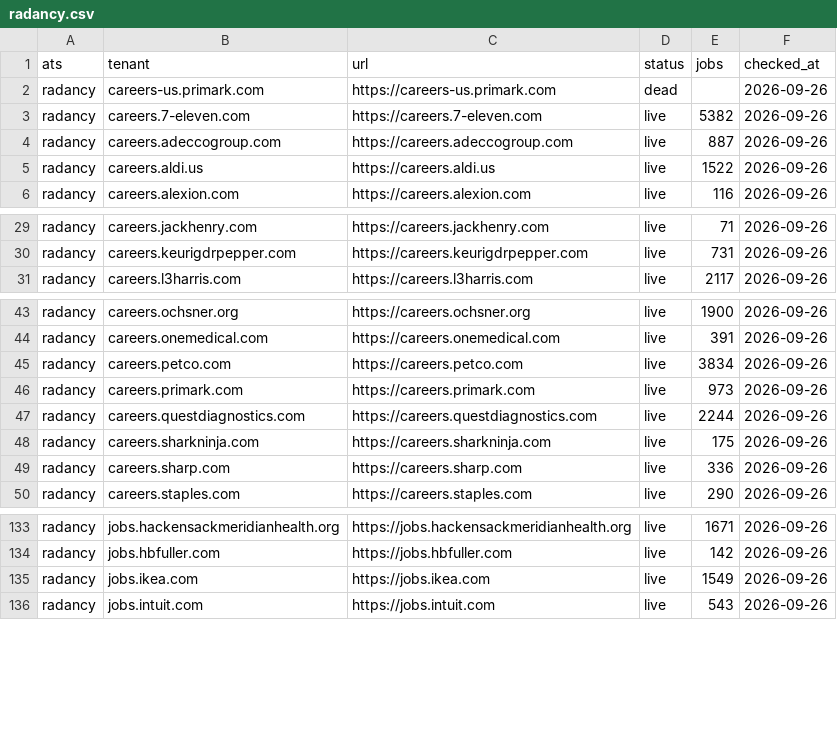
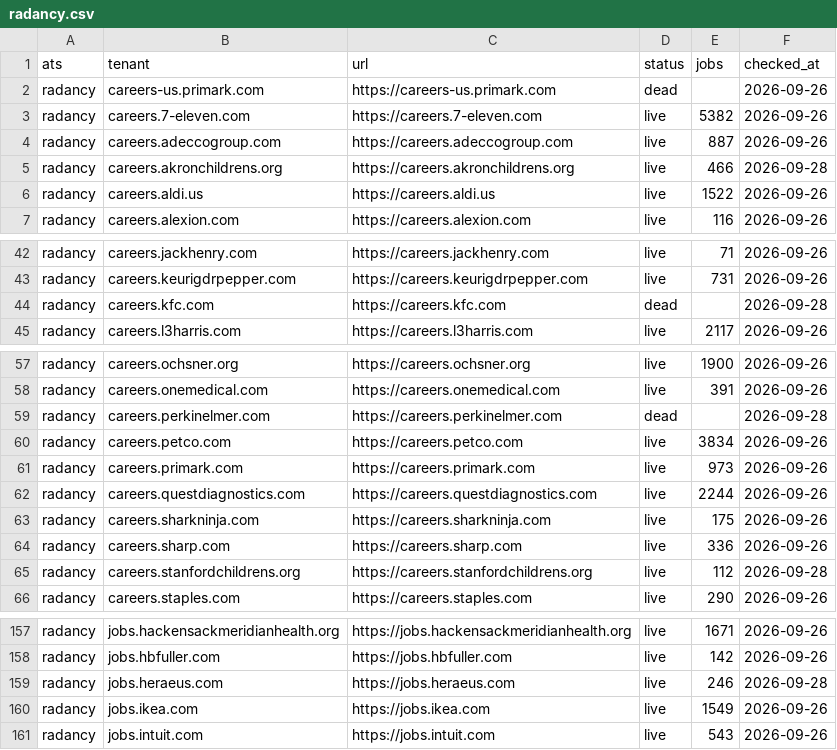
Before and after one commit to sarthakjain004/headstart, a CSV file: data/validate/liveness/radancy.csv, drawn as a sheet; only a part is shown, gaps mark what is left out; the diff covers the shown part only.

```diff
--- a/data/validate/liveness/radancy.csv
+++ b/data/validate/liveness/radancy.csv
@@ -4,2 +4,3 @@ radancy,careers.7-eleven.com,https://careers.7-eleven.com,live,5382,2026-09-26
 radancy,careers.adeccogroup.com,https://careers.adeccogroup.com,live,887,2026-09-26
+radancy,careers.akronchildrens.org,https://careers.akronchildrens.org,live,466,2026-09-28
 radancy,careers.aldi.us,https://careers.aldi.us,live,1522,2026-09-26
@@ -30,2 +43,3 @@ radancy,careers.jackhenry.com,https://careers.jackhenry.com,live,71,2026-09-26
 radancy,careers.keurigdrpepper.com,https://careers.keurigdrpepper.com,live,731,2026-09-26
+radancy,careers.kfc.com,https://careers.kfc.com,dead,,2026-09-28
 radancy,careers.l3harris.com,https://careers.l3harris.com,live,2117,2026-09-26
@@ -44,2 +58,3 @@ radancy,careers.ochsner.org,https://careers.ochsner.org,live,1900,2026-09-26
 radancy,careers.onemedical.com,https://careers.onemedical.com,live,391,2026-09-26
+radancy,careers.perkinelmer.com,https://careers.perkinelmer.com,dead,,2026-09-28
 radancy,careers.petco.com,https://careers.petco.com,live,3834,2026-09-26
@@ -49,2 +64,3 @@ radancy,careers.sharkninja.com,https://careers.sharkninja.com,live,175,2026-09-2
 radancy,careers.sharp.com,https://careers.sharp.com,live,336,2026-09-26
+radancy,careers.stanfordchildrens.org,https://careers.stanfordchildrens.org,live,112,2026-09-28
 radancy,careers.staples.com,https://careers.staples.com,live,290,2026-09-26
@@ -134,2 +158,3 @@ radancy,jobs.hackensackmeridianhealth.org,https://jobs.hackensackmeridianhealth.
 radancy,jobs.hbfuller.com,https://jobs.hbfuller.com,live,142,2026-09-26
+radancy,jobs.heraeus.com,https://jobs.heraeus.com,live,246,2026-09-28
 radancy,jobs.ikea.com,https://jobs.ikea.com,live,1549,2026-09-26
```
Also changed, not shown: 27 added rows elsewhere in this file, 7 other files.
